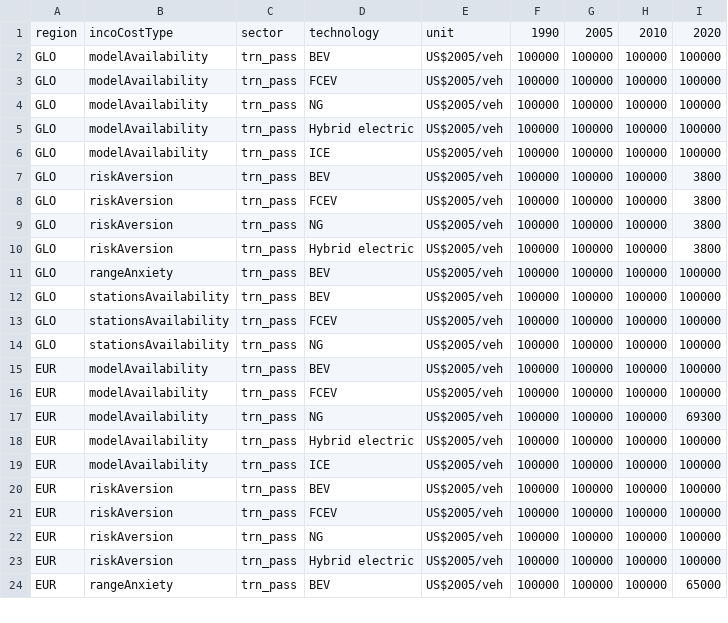
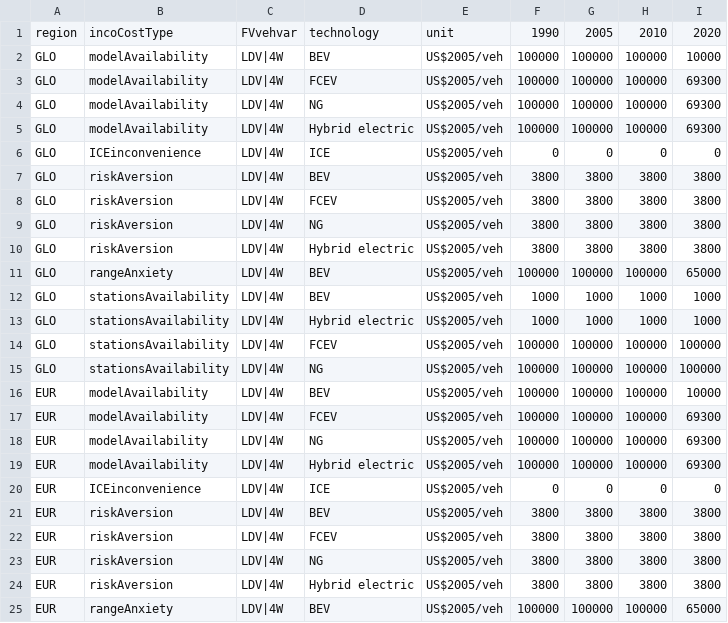
Before and after one commit to pik-piam/edgeTransport, a CSV file: inst/extdata/inputIncoCostStartVal.csv, drawn as a sheet; only a part is shown; the diff covers the shown part only.

```diff
--- a/inst/extdata/inputIncoCostStartVal.csv
+++ b/inst/extdata/inputIncoCostStartVal.csv
@@ -1,24 +1,25 @@
-region;incoCostType;sector;technology;unit;1990;2005;2010;2020
-GLO;modelAvailability;trn_pass;BEV;US$2005/veh;100000;100000;100000;100000
-GLO;modelAvailability;trn_pass;FCEV;US$2005/veh;100000;100000;100000;100000
-GLO;modelAvailability;trn_pass;NG;US$2005/veh;100000;100000;100000;100000
-GLO;modelAvailability;trn_pass;Hybrid electric;US$2005/veh;100000;100000;100000;100000
-GLO;modelAvailability;trn_pass;ICE;US$2005/veh;100000;100000;100000;100000
-GLO;riskAversion;trn_pass;BEV;US$2005/veh;100000;100000;100000;3800
-GLO;riskAversion;trn_pass;FCEV;US$2005/veh;100000;100000;100000;3800
-GLO;riskAversion;trn_pass;NG;US$2005/veh;100000;100000;100000;3800
-GLO;riskAversion;trn_pass;Hybrid electric;US$2005/veh;100000;100000;100000;3800
-GLO;rangeAnxiety;trn_pass;BEV;US$2005/veh;100000;100000;100000;100000
-GLO;stationsAvailability;trn_pass;BEV;US$2005/veh;100000;100000;100000;100000
-GLO;stationsAvailability;trn_pass;FCEV;US$2005/veh;100000;100000;100000;100000
-GLO;stationsAvailability;trn_pass;NG;US$2005/veh;100000;100000;100000;100000
-EUR;modelAvailability;trn_pass;BEV;US$2005/veh;100000;100000;100000;100000
-EUR;modelAvailability;trn_pass;FCEV;US$2005/veh;100000;100000;100000;100000
-EUR;modelAvailability;trn_pass;NG;US$2005/veh;100000;100000;100000;69300
-EUR;modelAvailability;trn_pass;Hybrid electric;US$2005/veh;100000;100000;100000;100000
-EUR;modelAvailability;trn_pass;ICE;US$2005/veh;100000;100000;100000;100000
-EUR;riskAversion;trn_pass;BEV;US$2005/veh;100000;100000;100000;100000
-EUR;riskAversion;trn_pass;FCEV;US$2005/veh;100000;100000;100000;100000
-EUR;riskAversion;trn_pass;NG;US$2005/veh;100000;100000;100000;100000
-EUR;riskAversion;trn_pass;Hybrid electric;US$2005/veh;100000;100000;100000;100000
-EUR;rangeAnxiety;trn_pass;BEV;US$2005/veh;100000;100000;100000;65000
+region;incoCostType;FVvehvar;technology;unit;1990;2005;2010;2020
+GLO;modelAvailability;LDV|4W;BEV;US$2005/veh;100000;100000;100000;10000
+GLO;modelAvailability;LDV|4W;FCEV;US$2005/veh;100000;100000;100000;69300
+GLO;modelAvailability;LDV|4W;NG;US$2005/veh;100000;100000;100000;69300
+GLO;modelAvailability;LDV|4W;Hybrid electric;US$2005/veh;100000;100000;100000;69300
+GLO;ICEinconvenience ;LDV|4W;ICE;US$2005/veh;0;0;0;0
+GLO;riskAversion;LDV|4W;BEV;US$2005/veh;3800;3800;3800;3800
+GLO;riskAversion;LDV|4W;FCEV;US$2005/veh;3800;3800;3800;3800
+GLO;riskAversion;LDV|4W;NG;US$2005/veh;3800;3800;3800;3800
+GLO;riskAversion;LDV|4W;Hybrid electric;US$2005/veh;3800;3800;3800;3800
+GLO;rangeAnxiety;LDV|4W;BEV;US$2005/veh;100000;100000;100000;65000
+GLO;stationsAvailability;LDV|4W;BEV;US$2005/veh;1000;1000;1000;1000
+GLO;stationsAvailability;LDV|4W;Hybrid electric;US$2005/veh;1000;1000;1000;1000
+GLO;stationsAvailability;LDV|4W;FCEV;US$2005/veh;100000;100000;100000;100000
+GLO;stationsAvailability;LDV|4W;NG;US$2005/veh;100000;100000;100000;100000
+EUR;modelAvailability;LDV|4W;BEV;US$2005/veh;100000;100000;100000;10000
+EUR;modelAvailability;LDV|4W;FCEV;US$2005/veh;100000;100000;100000;69300
+EUR;modelAvailability;LDV|4W;NG;US$2005/veh;100000;100000;100000;69300
+EUR;modelAvailability;LDV|4W;Hybrid electric;US$2005/veh;100000;100000;100000;69300
+EUR;ICEinconvenience;LDV|4W;ICE;US$2005/veh;0;0;0;0
+EUR;riskAversion;LDV|4W;BEV;US$2005/veh;3800;3800;3800;3800
+EUR;riskAversion;LDV|4W;FCEV;US$2005/veh;3800;3800;3800;3800
+EUR;riskAversion;LDV|4W;NG;US$2005/veh;3800;3800;3800;3800
+EUR;riskAversion;LDV|4W;Hybrid electric;US$2005/veh;3800;3800;3800;3800
+EUR;rangeAnxiety;LDV|4W;BEV;US$2005/veh;100000;100000;100000;65000
```
Also changed, not shown: 1 added row and 6 edited cells elsewhere in this file, 5 other files.
